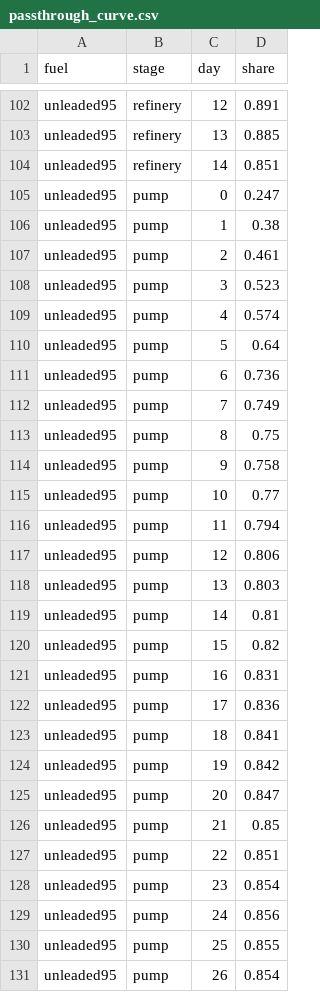
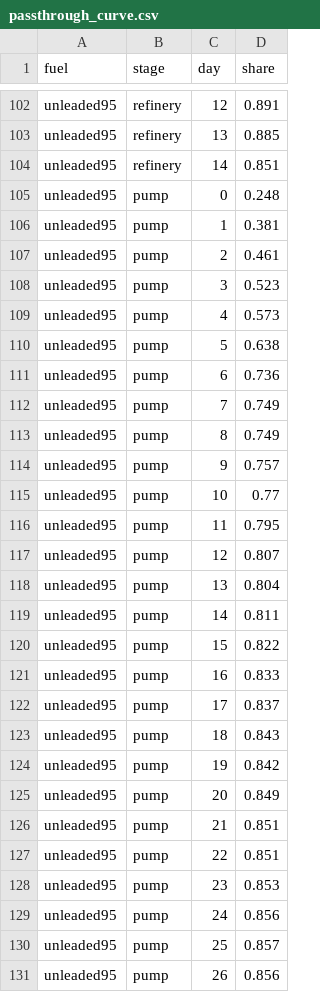
Before and after one commit to despotak/greek-fuel-prices, a CSV file: data/model/passthrough_curve.csv, drawn as a sheet; only a part is shown, gaps mark what is left out; the diff covers the shown part only.

```diff
--- a/data/model/passthrough_curve.csv
+++ b/data/model/passthrough_curve.csv
@@ -104,28 +104,28 @@ unleaded95,refinery,13,0.885
 unleaded95,refinery,14,0.851
-unleaded95,pump,0,0.247
-unleaded95,pump,1,0.38
+unleaded95,pump,0,0.248
+unleaded95,pump,1,0.381
 unleaded95,pump,2,0.461
 unleaded95,pump,3,0.523
-unleaded95,pump,4,0.574
-unleaded95,pump,5,0.64
+unleaded95,pump,4,0.573
+unleaded95,pump,5,0.638
 unleaded95,pump,6,0.736
 unleaded95,pump,7,0.749
-unleaded95,pump,8,0.75
-unleaded95,pump,9,0.758
+unleaded95,pump,8,0.749
+unleaded95,pump,9,0.757
 unleaded95,pump,10,0.77
-unleaded95,pump,11,0.794
-unleaded95,pump,12,0.806
-unleaded95,pump,13,0.803
-unleaded95,pump,14,0.81
-unleaded95,pump,15,0.82
-unleaded95,pump,16,0.831
-unleaded95,pump,17,0.836
-unleaded95,pump,18,0.841
+unleaded95,pump,11,0.795
+unleaded95,pump,12,0.807
+unleaded95,pump,13,0.804
+unleaded95,pump,14,0.811
+unleaded95,pump,15,0.822
+unleaded95,pump,16,0.833
+unleaded95,pump,17,0.837
+unleaded95,pump,18,0.843
 unleaded95,pump,19,0.842
-unleaded95,pump,20,0.847
-unleaded95,pump,21,0.85
+unleaded95,pump,20,0.849
+unleaded95,pump,21,0.851
 unleaded95,pump,22,0.851
-unleaded95,pump,23,0.854
+unleaded95,pump,23,0.853
 unleaded95,pump,24,0.856
-unleaded95,pump,25,0.855
-unleaded95,pump,26,0.854
+unleaded95,pump,25,0.857
+unleaded95,pump,26,0.856
```
Also changed, not shown: 39 edited cells elsewhere in this file, data/model/forecast.csv.
